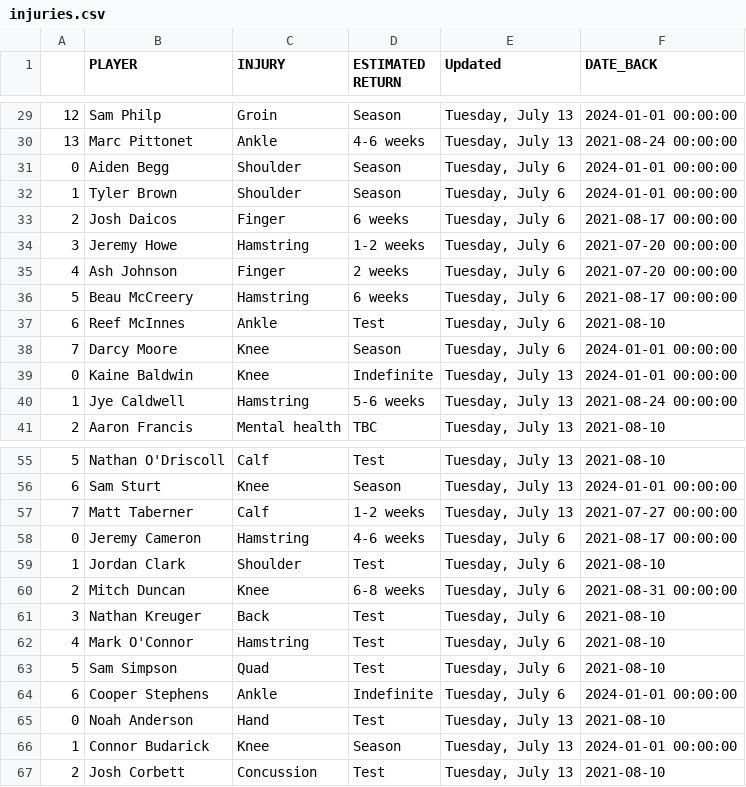
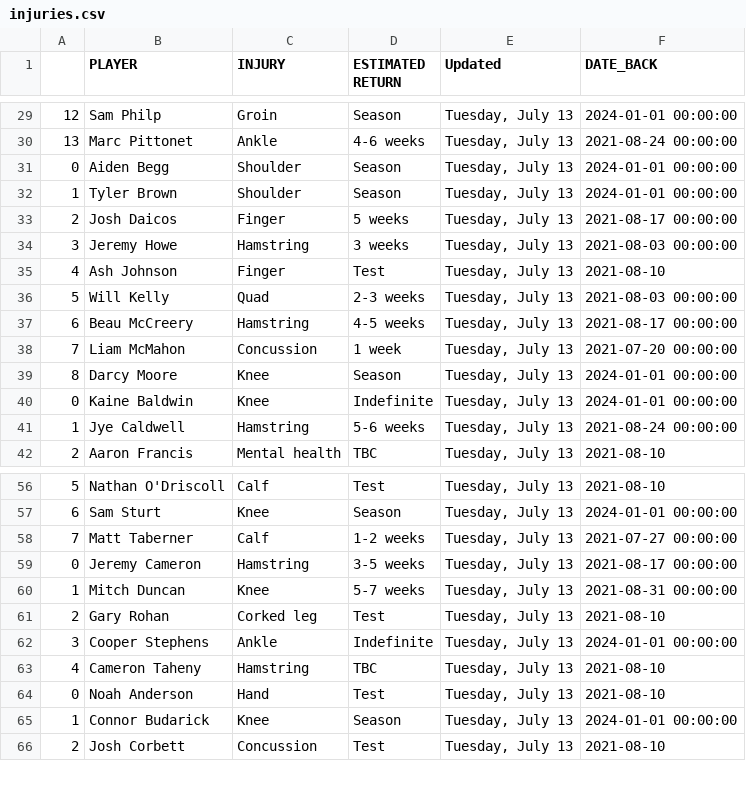
Before and after one commit to conradbez/afl_injuries, a CSV file: injuries.csv, drawn as a sheet; only a part is shown, gaps mark what is left out; the diff covers the shown part only.

```diff
--- a/injuries.csv
+++ b/injuries.csv
@@ -30,10 +30,11 @@
 13,Marc Pittonet,Ankle,4-6 weeks,"Tuesday, July 13",2021-08-24 00:00:00
-0,Aiden Begg,Shoulder,Season,"Tuesday, July 6",2024-01-01 00:00:00
-1,Tyler Brown,Shoulder,Season,"Tuesday, July 6",2024-01-01 00:00:00
-2,Josh Daicos,Finger,6 weeks,"Tuesday, July 6",2021-08-17 00:00:00
-3,Jeremy Howe,Hamstring,1-2 weeks,"Tuesday, July 6",2021-07-20 00:00:00
-4,Ash Johnson,Finger,2 weeks,"Tuesday, July 6",2021-07-20 00:00:00
-5,Beau McCreery,Hamstring,6 weeks,"Tuesday, July 6",2021-08-17 00:00:00
-6,Reef McInnes,Ankle,Test,"Tuesday, July 6",2021-08-10
-7,Darcy Moore,Knee,Season,"Tuesday, July 6",2024-01-01 00:00:00
+0,Aiden Begg,Shoulder,Season,"Tuesday, July 13",2024-01-01 00:00:00
+1,Tyler Brown,Shoulder,Season,"Tuesday, July 13",2024-01-01 00:00:00
+2,Josh Daicos,Finger,5 weeks,"Tuesday, July 13",2021-08-17 00:00:00
+3,Jeremy Howe,Hamstring,3 weeks,"Tuesday, July 13",2021-08-03 00:00:00
+4,Ash Johnson,Finger,Test,"Tuesday, July 13",2021-08-10
+5,Will Kelly,Quad,2-3 weeks,"Tuesday, July 13",2021-08-03 00:00:00
+6,Beau McCreery,Hamstring,4-5 weeks,"Tuesday, July 13",2021-08-17 00:00:00
+7,Liam McMahon,Concussion,1 week,"Tuesday, July 13",2021-07-20 00:00:00
+8,Darcy Moore,Knee,Season,"Tuesday, July 13",2024-01-01 00:00:00
 0,Kaine Baldwin,Knee,Indefinite,"Tuesday, July 13",2024-01-01 00:00:00
@@ -57,9 +58,7 @@
 7,Matt Taberner,Calf,1-2 weeks,"Tuesday, July 13",2021-07-27 00:00:00
-0,Jeremy Cameron,Hamstring,4-6 weeks,"Tuesday, July 6",2021-08-17 00:00:00
-1,Jordan Clark,Shoulder,Test,"Tuesday, July 6",2021-08-10
-2,Mitch Duncan,Knee,6-8 weeks,"Tuesday, July 6",2021-08-31 00:00:00
-3,Nathan Kreuger,Back,Test,"Tuesday, July 6",2021-08-10
-4,Mark O'Connor,Hamstring,Test,"Tuesday, July 6",2021-08-10
-5,Sam Simpson,Quad,Test,"Tuesday, July 6",2021-08-10
-6,Cooper Stephens,Ankle,Indefinite,"Tuesday, July 6",2024-01-01 00:00:00
+0,Jeremy Cameron,Hamstring,3-5 weeks,"Tuesday, July 13",2021-08-17 00:00:00
+1,Mitch Duncan,Knee,5-7 weeks,"Tuesday, July 13",2021-08-31 00:00:00
+2,Gary Rohan,Corked leg,Test,"Tuesday, July 13",2021-08-10
+3,Cooper Stephens,Ankle,Indefinite,"Tuesday, July 13",2024-01-01 00:00:00
+4,Cameron Taheny,Hamstring,TBC,"Tuesday, July 13",2021-08-10
 0,Noah Anderson,Hand,Test,"Tuesday, July 13",2021-08-10
```
Also changed, not shown: 4 added rows, 4 removed rows and 39 edited cells elsewhere in this file.
